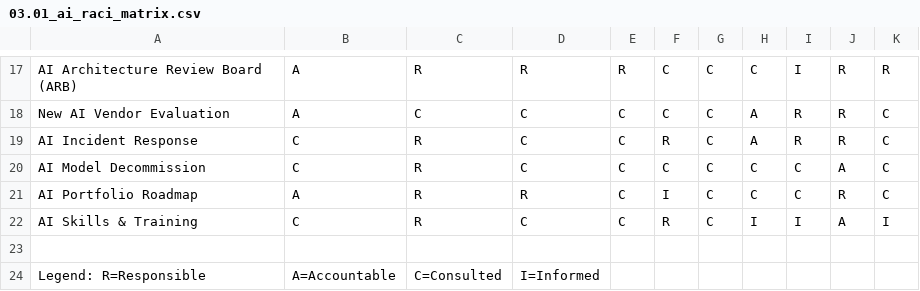
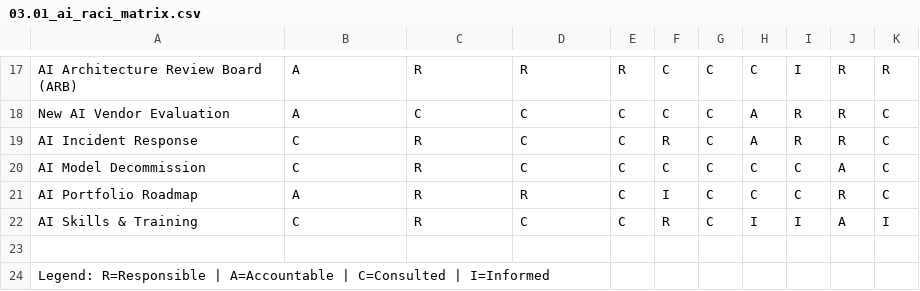
Before and after one commit to srikantande/AI-Enterprise-Architecture-Toolkit-v1, a CSV file: 03.operational/03.01_ai_raci_matrix.csv, drawn as a sheet; only a part is shown, gaps mark what is left out; removed rows and columns are numbered as before the commit, all else as after; the diff names each change by its address in the sheet, - before the commit and + after, or states it on an @@ line.

Commit message:
Update 03.01_ai_raci_matrix.csv

```diff
--- a/03.operational/03.01_ai_raci_matrix.csv
+++ b/03.operational/03.01_ai_raci_matrix.csv
-row 24: Legend: R=Responsible | A=Accountable | C=Consulted | I=Informed
+row 24: Legend: R=Responsible | A=Accountable | C=Consulted | I=Informed
```
